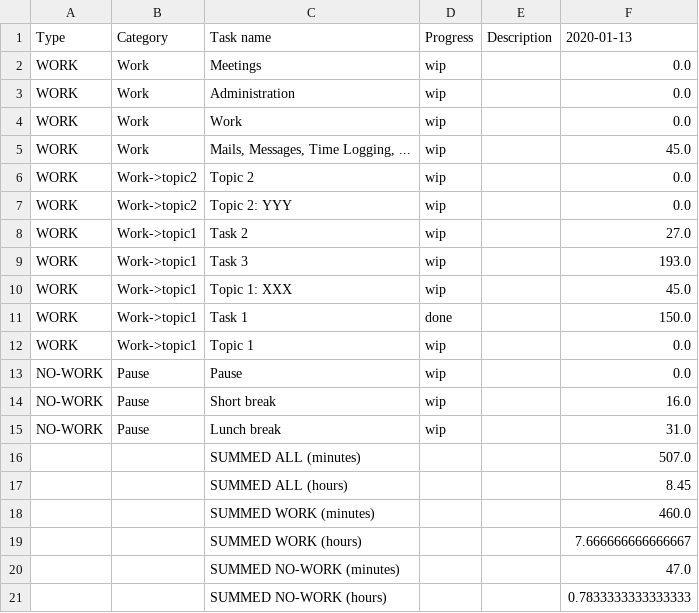
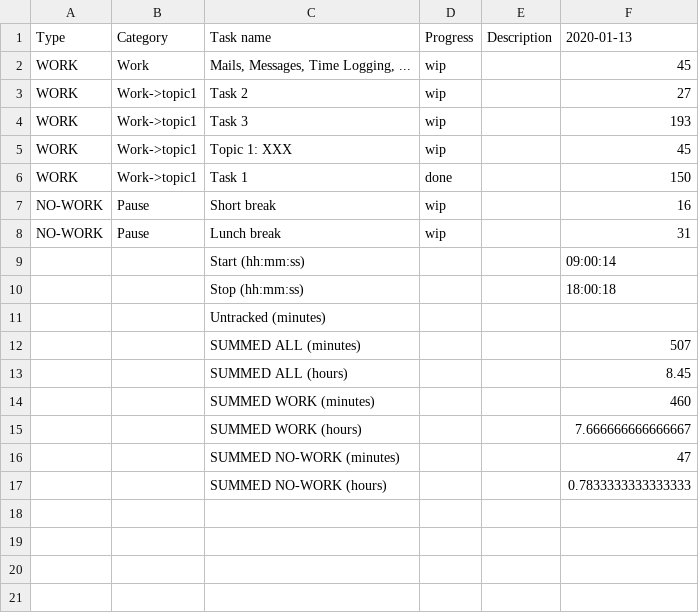
Before and after one commit to mujdricza/taskcoach_manager, a CSV file: data/tasks_2020_0113-0117_summary.csv, drawn as a sheet.

Commit message:
summary: added start/stop time

```diff
--- a/data/tasks_2020_0113-0117_summary.csv
+++ b/data/tasks_2020_0113-0117_summary.csv
@@ -1,21 +1,17 @@
 Type,Category,Task name,Progress,Description,2020-01-13
-WORK,Work,Meetings,wip,,0.0
-WORK,Work,Administration,wip,,0.0
-WORK,Work,Work,wip,,0.0
-WORK,Work,"Mails, Messages, Time Logging, ...",wip,,45.0
-WORK,Work->topic2,Topic 2,wip,,0.0
-WORK,Work->topic2,Topic 2: YYY,wip,,0.0
-WORK,Work->topic1,Task 2,wip,,27.0
-WORK,Work->topic1,Task 3,wip,,193.0
-WORK,Work->topic1,Topic 1: XXX,wip,,45.0
-WORK,Work->topic1,Task 1,done,,150.0
-WORK,Work->topic1,Topic 1,wip,,0.0
-NO-WORK,Pause,Pause,wip,,0.0
-NO-WORK,Pause,Short break,wip,,16.0
-NO-WORK,Pause,Lunch break,wip,,31.0
-,,SUMMED ALL (minutes),,,507.0
+WORK,Work,"Mails, Messages, Time Logging, ...",wip,,45
+WORK,Work->topic1,Task 2,wip,,27
+WORK,Work->topic1,Task 3,wip,,193
+WORK,Work->topic1,Topic 1: XXX,wip,,45
+WORK,Work->topic1,Task 1,done,,150
+NO-WORK,Pause,Short break,wip,,16
+NO-WORK,Pause,Lunch break,wip,,31
+,,Start (hh:mm:ss),,,09:00:14
+,,Stop (hh:mm:ss),,,18:00:18
+,,Untracked (minutes),,,
+,,SUMMED ALL (minutes),,,507
 ,,SUMMED ALL (hours),,,8.45
-,,SUMMED WORK (minutes),,,460.0
+,,SUMMED WORK (minutes),,,460
 ,,SUMMED WORK (hours),,,7.666666666666667
-,,SUMMED NO-WORK (minutes),,,47.0
+,,SUMMED NO-WORK (minutes),,,47
 ,,SUMMED NO-WORK (hours),,,0.7833333333333333
```
Also changed, not shown: 5 other files.
